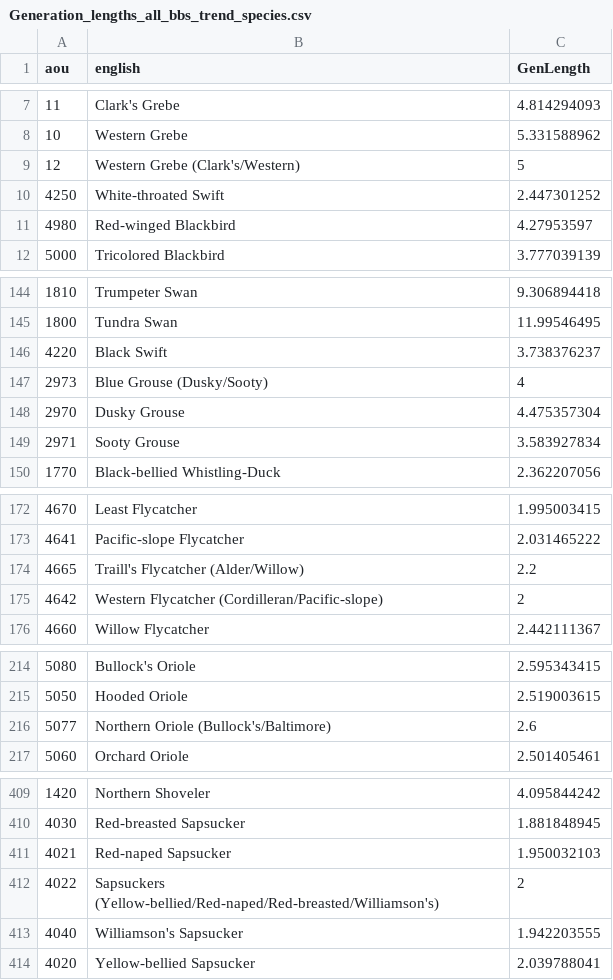
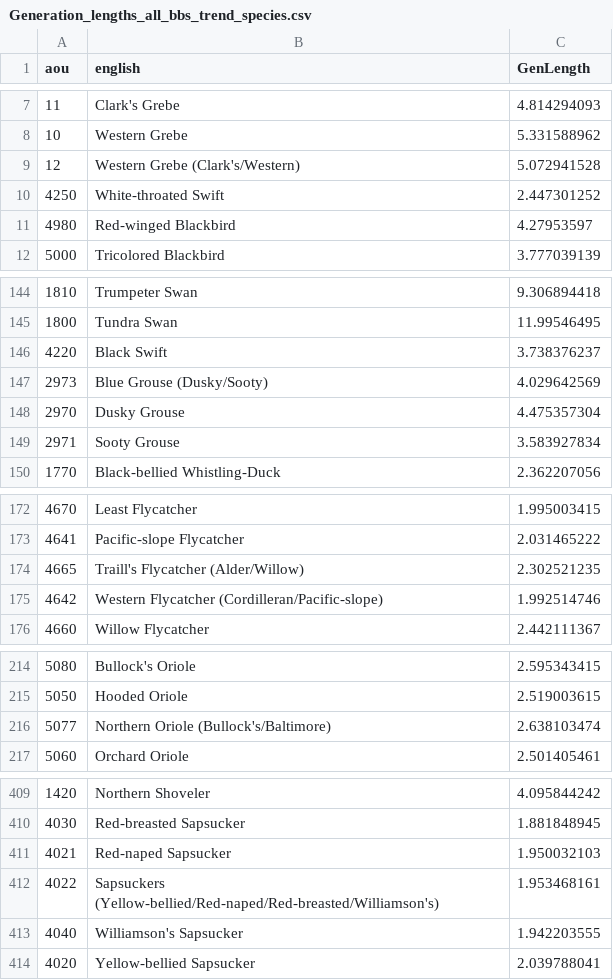
Before and after one commit to AdamCSmithCWS/CWS_BBS_2021_Analyses, a CSV file: alt_data/Generation_lengths_all_bbs_trend_species.csv, drawn as a sheet; only a part is shown, gaps mark what is left out.

Commit message:
tweak to the generation times

```diff
--- a/alt_data/Generation_lengths_all_bbs_trend_species.csv
+++ b/alt_data/Generation_lengths_all_bbs_trend_species.csv
@@ -8,3 +8,3 @@ aou,english,GenLength
 10,Western Grebe,5.331588962
-12,Western Grebe (Clark's/Western),5
+12,Western Grebe (Clark's/Western),5.072941528
 4250,White-throated Swift,2.447301252
@@ -146,3 +146,3 @@ aou,english,GenLength
 4220,Black Swift,3.738376237
-2973,Blue Grouse (Dusky/Sooty),4
+2973,Blue Grouse (Dusky/Sooty),4.029642569
 2970,Dusky Grouse,4.475357304
@@ -173,4 +173,4 @@ aou,english,GenLength
 4641,Pacific-slope Flycatcher,2.031465222
-4665,Traill's Flycatcher (Alder/Willow),2.2
-4642,Western Flycatcher (Cordilleran/Pacific-slope),2
+4665,Traill's Flycatcher (Alder/Willow),2.302521235
+4642,Western Flycatcher (Cordilleran/Pacific-slope),1.992514746
 4660,Willow Flycatcher,2.442111367
@@ -215,3 +215,3 @@ aou,english,GenLength
 5050,Hooded Oriole,2.519003615
-5077,Northern Oriole (Bullock's/Baltimore),2.6
+5077,Northern Oriole (Bullock's/Baltimore),2.638103474
 5060,Orchard Oriole,2.501405461
@@ -411,3 +411,3 @@ aou,english,GenLength
 4021,Red-naped Sapsucker,1.950032103
-4022,Sapsuckers (Yellow-bellied/Red-naped/Red-breasted/Williamson's),2
+4022,Sapsuckers (Yellow-bellied/Red-naped/Red-breasted/Williamson's),1.953468161
 4040,Williamson's Sapsucker,1.942203555
```
